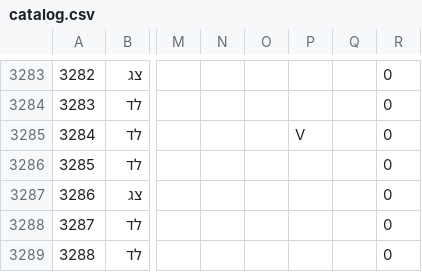
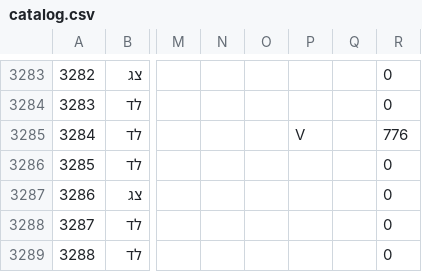
Before and after one commit to p2000-code/ms-app, a CSV file: catalog.csv, drawn as a sheet; only a part is shown, gaps mark what is left out; the diff names each change by its address in the sheet, - before the commit and + after, or states it on an @@ line.

Commit message:
Update catalog.csv

```diff
--- a/catalog.csv
+++ b/catalog.csv
-R3285: 0
+R3285: 776
```
